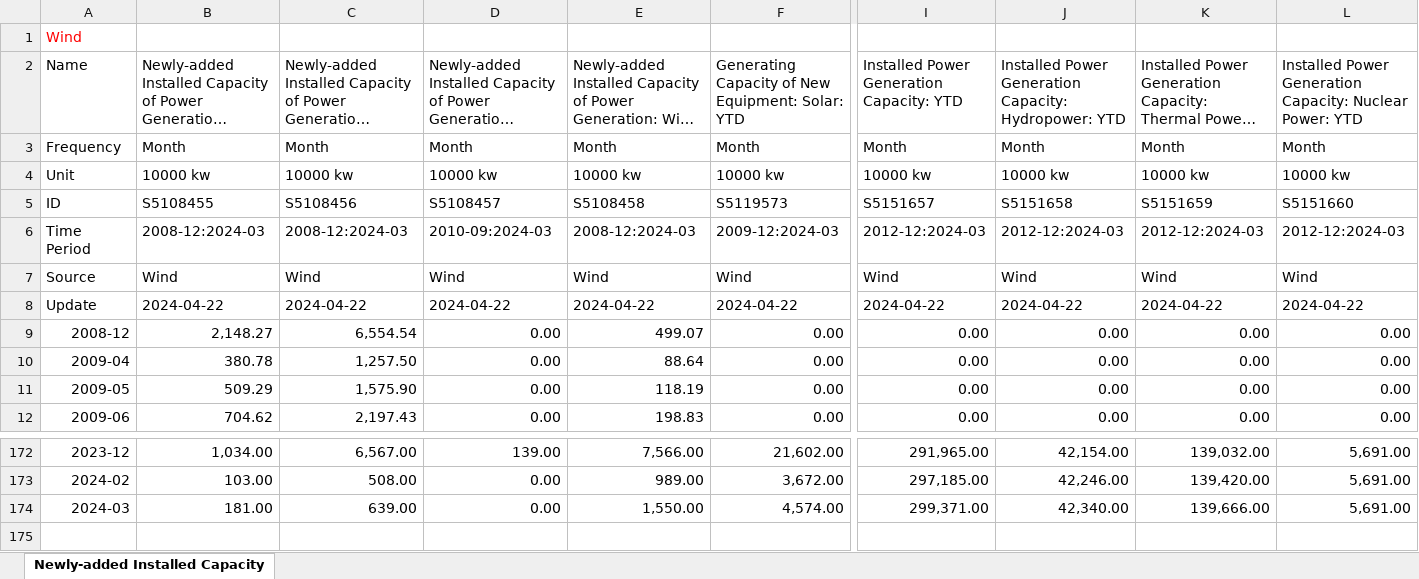
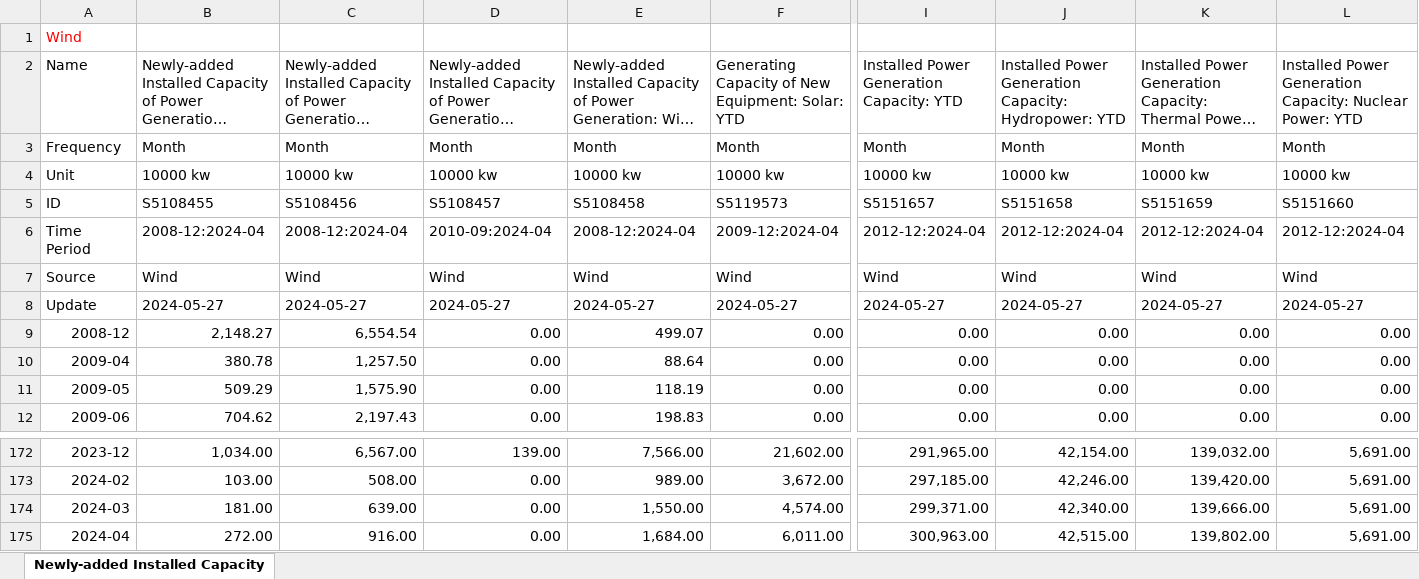
Before and after one commit to energyandcleanair/china_co2, an Excel workbook: inst/extdata/Power Capacity.xlsx, sheet Newly-added Installed Capacity, drawn as a sheet; only a part is shown, gaps mark what is left out; long unchanged cells end in …; values as stored, in another font and other column widths than the file's, no borders; rows hold the shown columns only; the diff covers the shown part only; the diff names each change by its address in the sheet, - before the commit and + after, or states it on an @@ line.

```diff
--- a/inst/extdata/Power Capacity.xlsx (sheet Newly-added Installed Capacity)
+++ b/inst/extdata/Power Capacity.xlsx (sheet Newly-added Installed Capacity)
-B6: 2008-12:2024-03
+B6: 2008-12:2024-04
-C6: 2008-12:2024-03
+C6: 2008-12:2024-04
-D6: 2010-09:2024-03
+D6: 2010-09:2024-04
-E6: 2008-12:2024-03
+E6: 2008-12:2024-04
-F6: 2009-12:2024-03
+F6: 2009-12:2024-04
-I6: 2012-12:2024-03
+I6: 2012-12:2024-04
-J6: 2012-12:2024-03
+J6: 2012-12:2024-04
-K6: 2012-12:2024-03
+K6: 2012-12:2024-04
-L6: 2012-12:2024-03
+L6: 2012-12:2024-04
-B8: 2024-04-22
+B8: 2024-05-27
-C8: 2024-04-22
+C8: 2024-05-27
-D8: 2024-04-22
+D8: 2024-05-27
-E8: 2024-04-22
+E8: 2024-05-27
-F8: 2024-04-22
+F8: 2024-05-27
-I8: 2024-04-22
+I8: 2024-05-27
-J8: 2024-04-22
+J8: 2024-05-27
-K8: 2024-04-22
+K8: 2024-05-27
-L8: 2024-04-22
+L8: 2024-05-27
+row 175: 2024-04 | 272.00 | 916.00 | 0.00 | 1,684.00 | 6,011.00 | 300,963.00 | 42,515.00 | 139,802.00 | 5,691.00
```
Also changed, not shown: 2 edited cells elsewhere in this sheet, inst/extdata/New power capacity by province and type.xlsx, inst/extdata/generation-consumption-utilization-capacity.xlsx, 2 other files.
